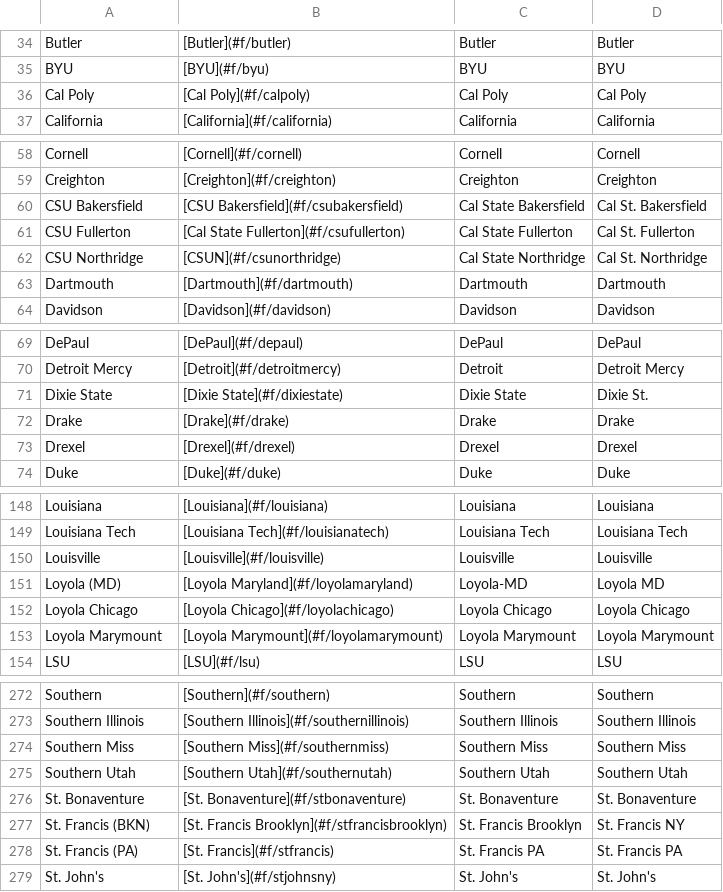
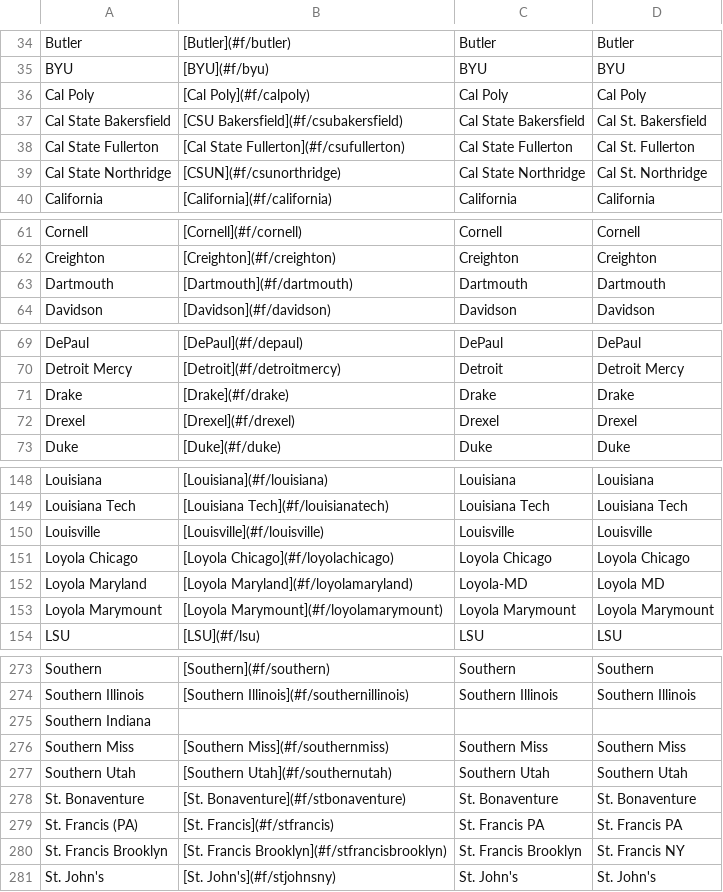
Before and after one commit to ischmidt20/cbbBot, a CSV file: data/team_list.csv, drawn as a sheet; only a part is shown, gaps mark what is left out; the diff covers the shown part only.

Commit message:
draft of 2022-23 team list

```diff
--- a/data/team_list.csv
+++ b/data/team_list.csv
@@ -36,2 +36,5 @@ BYU,[BYU](#f/byu),BYU,BYU
 Cal Poly,[Cal Poly](#f/calpoly),Cal Poly,Cal Poly
+Cal State Bakersfield,[CSU Bakersfield](#f/csubakersfield),Cal State Bakersfield,Cal St. Bakersfield
+Cal State Fullerton,[Cal State Fullerton](#f/csufullerton),Cal State Fullerton,Cal St. Fullerton
+Cal State Northridge,[CSUN](#f/csunorthridge),Cal State Northridge,Cal St. Northridge
 California,[California](#f/california),California,California
@@ -59,5 +62,2 @@ Cornell,[Cornell](#f/cornell),Cornell,Cornell
 Creighton,[Creighton](#f/creighton),Creighton,Creighton
-CSU Bakersfield,[CSU Bakersfield](#f/csubakersfield),Cal State Bakersfield,Cal St. Bakersfield
-CSU Fullerton,[Cal State Fullerton](#f/csufullerton),Cal State Fullerton,Cal St. Fullerton
-CSU Northridge,[CSUN](#f/csunorthridge),Cal State Northridge,Cal St. Northridge
 Dartmouth,[Dartmouth](#f/dartmouth),Dartmouth,Dartmouth
@@ -70,3 +70,2 @@ DePaul,[DePaul](#f/depaul),DePaul,DePaul
 Detroit Mercy,[Detroit](#f/detroitmercy),Detroit,Detroit Mercy
-Dixie State,[Dixie State](#f/dixiestate),Dixie State,Dixie St.
 Drake,[Drake](#f/drake),Drake,Drake
@@ -150,4 +150,4 @@ Louisiana Tech,[Louisiana Tech](#f/louisianatech),Louisiana Tech,Louisiana Tech
 Louisville,[Louisville](#f/louisville),Louisville,Louisville
-Loyola (MD),[Loyola Maryland](#f/loyolamaryland),Loyola-MD,Loyola MD
 Loyola Chicago,[Loyola Chicago](#f/loyolachicago),Loyola Chicago,Loyola Chicago
+Loyola Maryland,[Loyola Maryland](#f/loyolamaryland),Loyola-MD,Loyola MD
 Loyola Marymount,[Loyola Marymount](#f/loyolamarymount),Loyola Marymount,Loyola Marymount
@@ -273,2 +274,3 @@ Southern,[Southern](#f/southern),Southern,Southern
 Southern Illinois,[Southern Illinois](#f/southernillinois),Southern Illinois,Southern Illinois
+Southern Indiana,,,
 Southern Miss,[Southern Miss](#f/southernmiss),Southern Miss,Southern Miss
@@ -276,4 +278,4 @@ Southern Utah,[Southern Utah](#f/southernutah),Southern Utah,Southern Utah
 St. Bonaventure,[St. Bonaventure](#f/stbonaventure),St. Bonaventure,St. Bonaventure
-St. Francis (BKN),[St. Francis Brooklyn](#f/stfrancisbrooklyn),St. Francis Brooklyn,St. Francis NY
 St. Francis (PA),[St. Francis](#f/stfrancis),St. Francis PA,St. Francis PA
+St. Francis Brooklyn,[St. Francis Brooklyn](#f/stfrancisbrooklyn),St. Francis Brooklyn,St. Francis NY
 St. John's,[St. John's](#f/stjohnsny),St. John's,St. John's
```
Also changed, not shown: 5 added rows and 2 edited cells elsewhere in this file, 1 other file.
